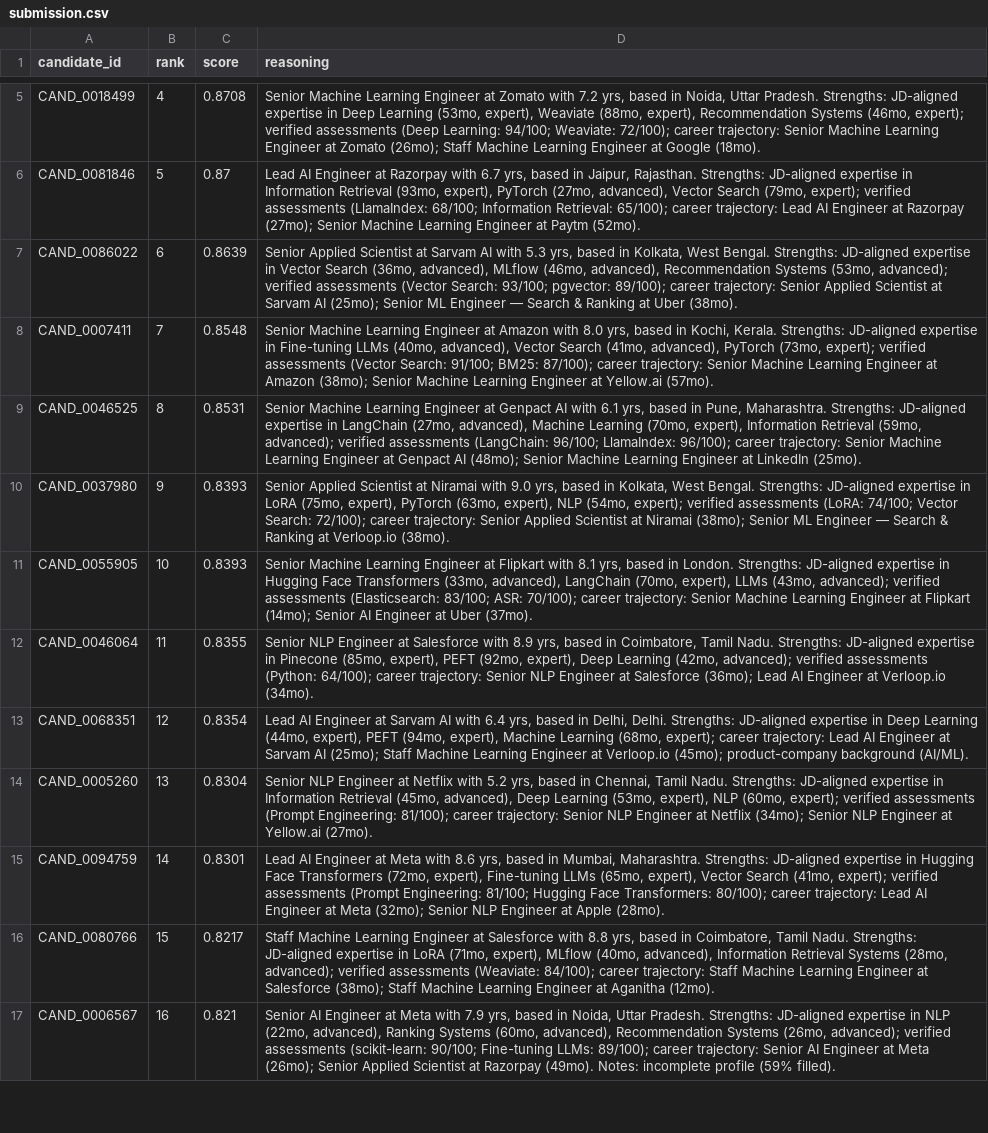
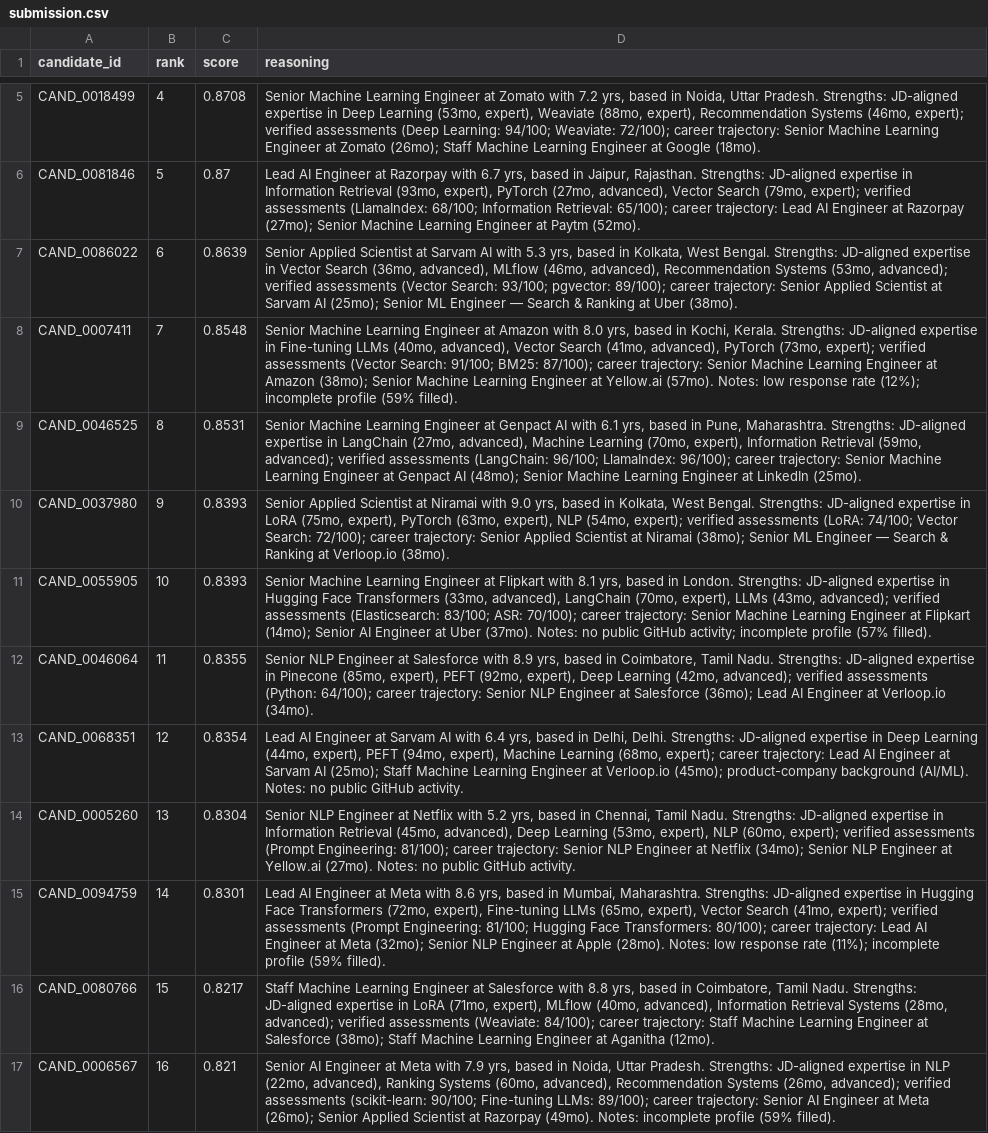
Before and after one commit to DakshDawra/recruitiq, a CSV file: submission.csv, drawn as a sheet; only a part is shown, gaps mark what is left out; the diff names each change by its address in the sheet, - before the commit and + after, or states it on an @@ line.

Commit message:
feat: show notes/concerns for top 15 candidates and align YAML reproduce_command with template

```diff
--- a/submission.csv
+++ b/submission.csv
-D8 (reasoning): …Yellow.ai (57mo).
+D8 (reasoning): …Yellow.ai (57mo). Notes: low response rate (12%); incomplete profile (59% filled).
-D11 (reasoning): …Uber (37mo).
+D11 (reasoning): …Uber (37mo). Notes: no public GitHub activity; incomplete profile (57% filled).
-D13 (reasoning): …background (AI/ML).
+D13 (reasoning): …background (AI/ML). Notes: no public GitHub activity.
-D14 (reasoning): …Yellow.ai (27mo).
+D14 (reasoning): …Yellow.ai (27mo). Notes: no public GitHub activity.
-D15 (reasoning): …Apple (28mo).
+D15 (reasoning): …Apple (28mo). Notes: low response rate (11%); incomplete profile (59% filled).
```
Also changed, not shown: 4 other files.
